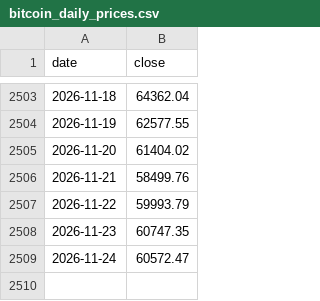
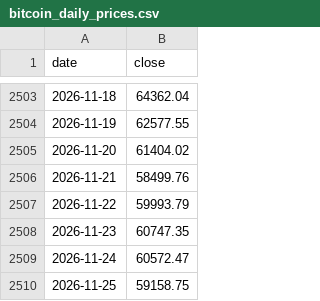
Before and after one commit to theremjak/data, a CSV file: bitcoin_daily_prices.csv, drawn as a sheet; only a part is shown, gaps mark what is left out.

```diff
--- a/bitcoin_daily_prices.csv
+++ b/bitcoin_daily_prices.csv
@@ -2509 +2509,2 @@ date,close
 2026-11-24,60572.47
+2026-11-25,59158.75
```
Also changed, not shown: bitcoin_lstm_forecast_data.csv, 2 other files.
